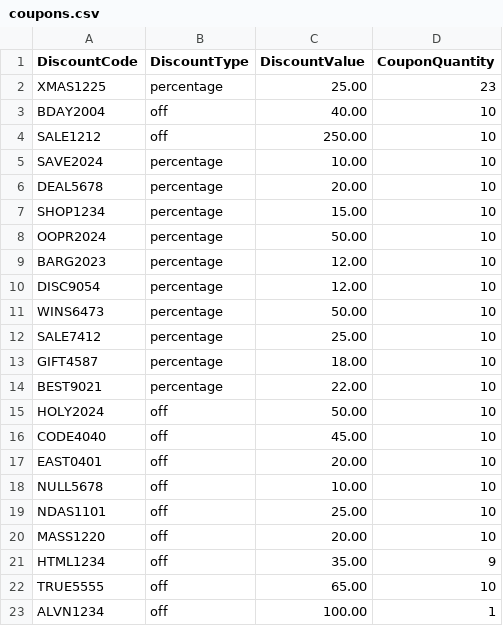
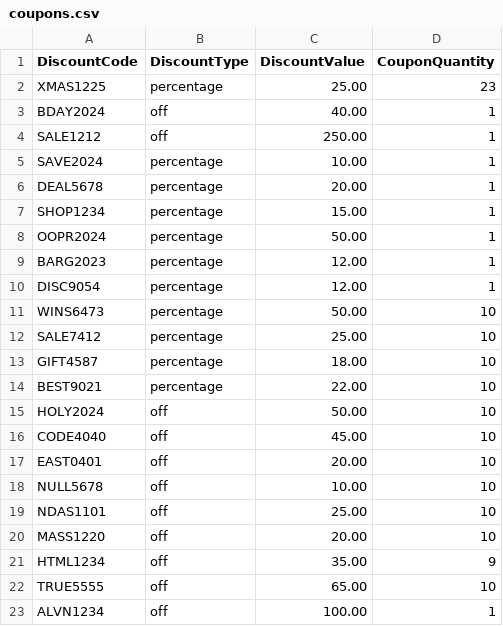
Before and after one commit to generalfn27/poe_system_java, a CSV file: products/coupons.csv, drawn as a sheet.

Commit message:
Update coupons.csv

```diff
--- a/products/coupons.csv
+++ b/products/coupons.csv
@@ -2,10 +2,10 @@ DiscountCode,DiscountType,DiscountValue,CouponQuantity
 XMAS1225,percentage,25.00,23
-BDAY2004,off,40.00,10
-SALE1212,off,250.00,10
-SAVE2024,percentage,10.00,10
-DEAL5678,percentage,20.00,10
-SHOP1234,percentage,15.00,10
-OOPR2024,percentage,50.00,10
-BARG2023,percentage,12.00,10
-DISC9054,percentage,12.00,10
+BDAY2024,off,40.00,1
+SALE1212,off,250.00,1
+SAVE2024,percentage,10.00,1
+DEAL5678,percentage,20.00,1
+SHOP1234,percentage,15.00,1
+OOPR2024,percentage,50.00,1
+BARG2023,percentage,12.00,1
+DISC9054,percentage,12.00,1
 WINS6473,percentage,50.00,10
```
